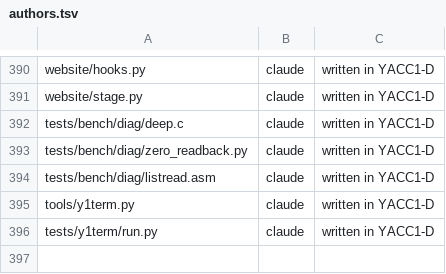
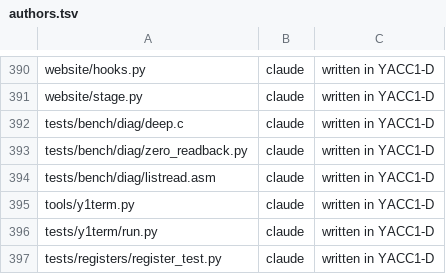
Before and after one commit to ksr/YACC1-D, a TSV file: tools/authors.tsv, drawn as a sheet; only a part is shown, gaps mark what is left out.

```diff
--- a/tools/authors.tsv
+++ b/tools/authors.tsv
@@ -396 +396,2 @@ tools/y1term.py	claude	written in YACC1-D
 tests/y1term/run.py	claude	written in YACC1-D
+tests/registers/register_test.py	claude	written in YACC1-D
```
Also changed, not shown: 10 other files.
